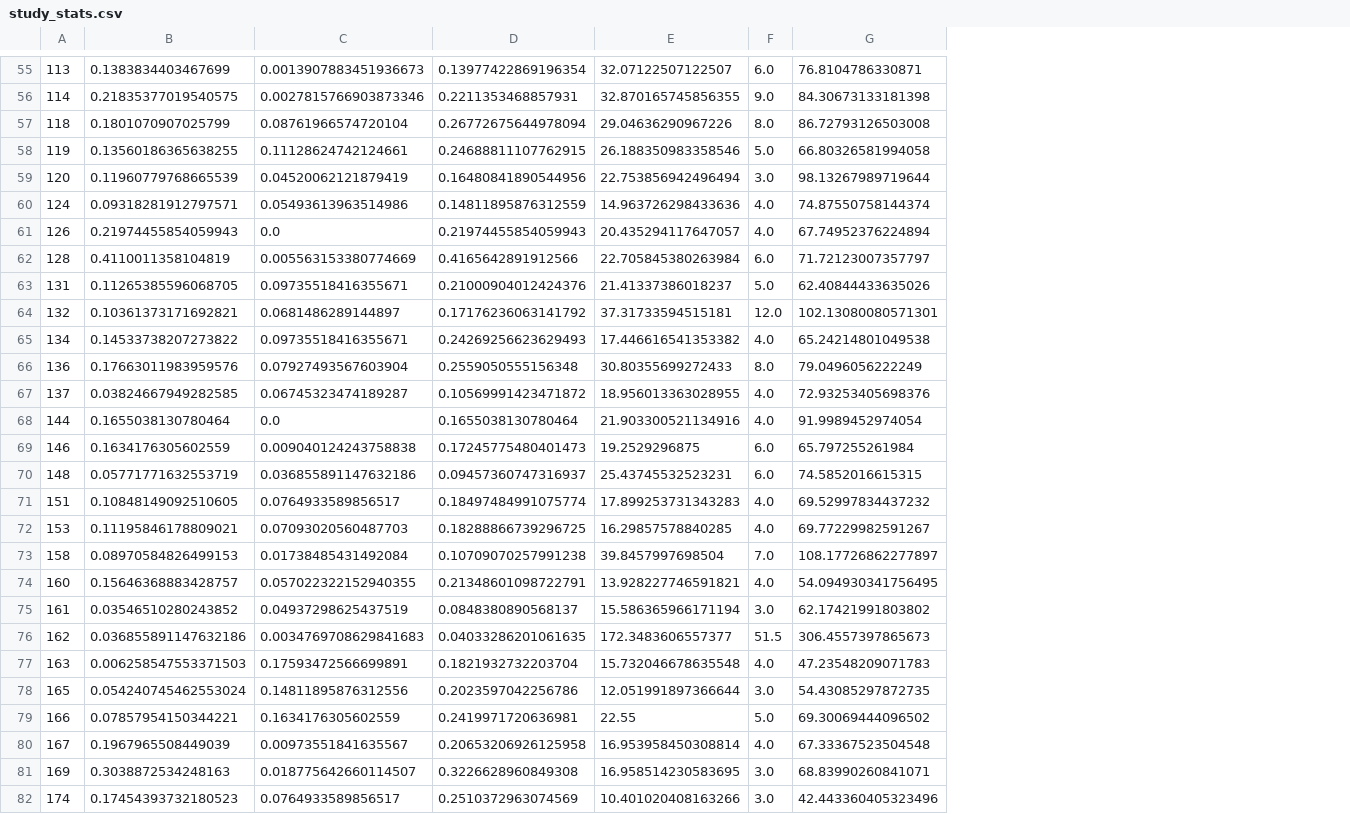
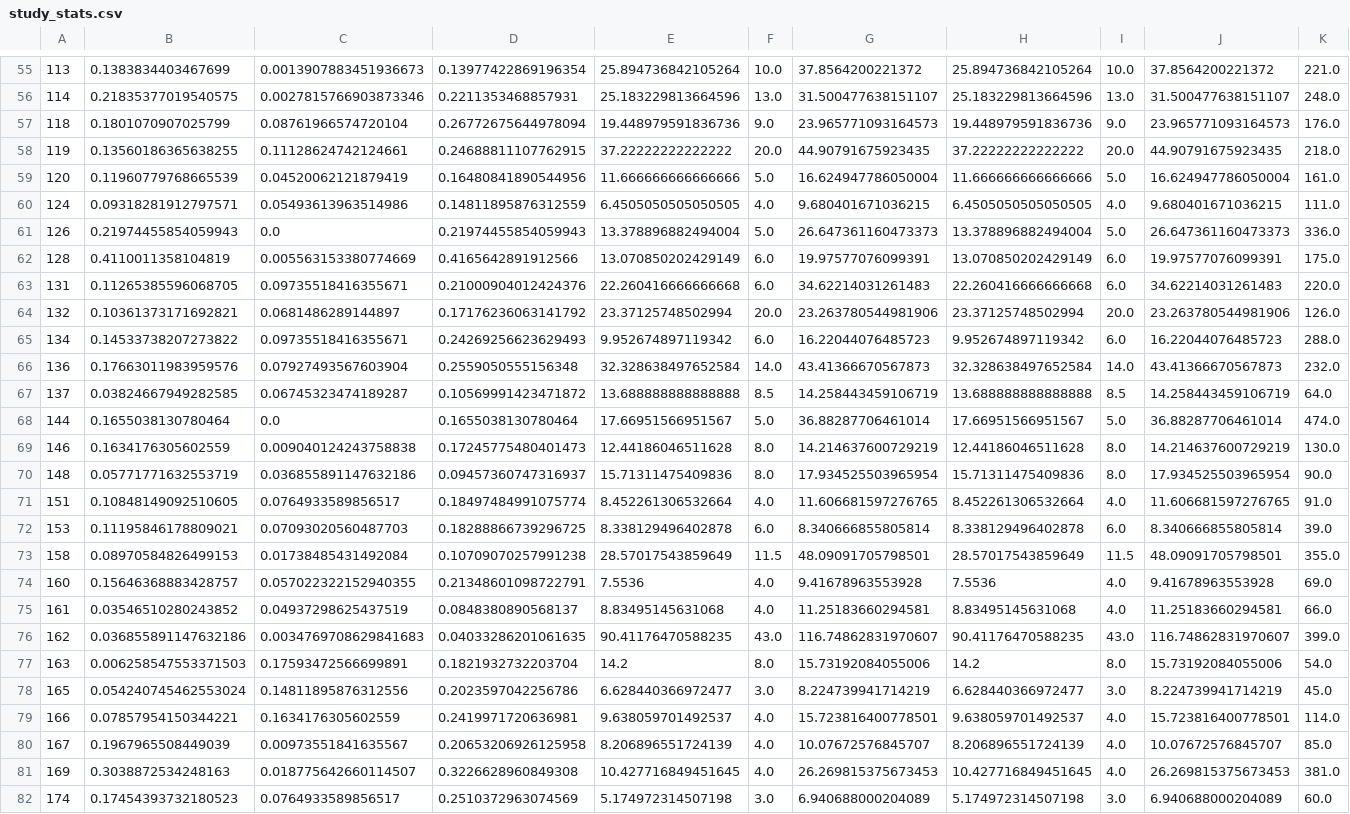
Before and after one commit to alessiogandelli/attention-analysis, a CSV file: data/study_stats.csv, drawn as a sheet; only a part is shown, gaps mark what is left out; removed rows and columns are numbered as before the commit, all else as after; the diff covers the shown part only; the diff names each change by its address in the sheet, - before the commit and + after, or states it on an @@ line.

```diff
--- a/data/study_stats.csv
+++ b/data/study_stats.csv
-column E, rows 55-82: 32.07122507122507 | 32.870165745856355 | 29.04636290967226 | 26.188350983358546 | 22.753856942496494 | 14.963726298433636 | 20.435294117647057 | 22.705845380263984 | 21.41337386018237 | 37.31733594515181 | 17.446616541353382 | 30.80355699272433 | 18.956013363028955 | 21.903300521134916 | 19.2529296875 | 25.43745532523231 | 17.899253731343283 | 16.29857578840285 | 39.8457997698504 | 13.928227746591821 | 15.586365966171194 | 172.3483606557377 | 15.732046678635548 | 12.051991897366644 | 22.55 | 16.953958450308814 | 16.958514230583695 | 10.401020408163266
+column E, rows 55-82: 25.894736842105264 | 25.183229813664596 | 19.448979591836736 | 37.22222222222222 | 11.666666666666666 | 6.4505050505050505 | 13.378896882494004 | 13.070850202429149 | 22.260416666666668 | 23.37125748502994 | 9.952674897119342 | 32.328638497652584 | 13.688888888888888 | 17.66951566951567 | 12.44186046511628 | 15.71311475409836 | 8.452261306532664 | 8.338129496402878 | 28.57017543859649 | 7.5536 | 8.83495145631068 | 90.41176470588235 | 14.2 | 6.628440366972477 | 9.638059701492537 | 8.206896551724139 | 10.427716849451645 | 5.174972314507198
-column G, rows 55-82: 76.8104786330871 | 84.30673133181398 | 86.72793126503008 | 66.80326581994058 | 98.13267989719644 | 74.87550758144374 | 67.74952376224894 | 71.72123007357797 | 62.40844433635026 | 102.13080080571301 | 65.24214801049538 | 79.0496056222249 | 72.93253405698376 | 91.9989452974054 | 65.797255261984 | 74.5852016615315 | 69.52997834437232 | 69.77229982591267 | 108.17726862277897 | 54.094930341756495 | 62.17421991803802 | 306.4557397865673 | 47.23548209071783 | 54.43085297872735 | 69.30069444096502 | 67.33367523504548 | 68.83990260841071 | 42.443360405323496
+column G, rows 55-82: 37.8564200221372 | 31.500477638151107 | 23.965771093164573 | 44.90791675923435 | 16.624947786050004 | 9.680401671036215 | 26.647361160473373 | 19.97577076099391 | 34.62214031261483 | 23.263780544981906 | 16.22044076485723 | 43.41366670567873 | 14.258443459106719 | 36.88287706461014 | 14.214637600729219 | 17.934525503965954 | 11.606681597276765 | 8.340666855805814 | 48.09091705798501 | 9.41678963553928 | 11.25183660294581 | 116.74862831970607 | 15.73192084055006 | 8.224739941714219 | 15.723816400778501 | 10.07672576845707 | 26.269815375673453 | 6.940688000204089
+column H, rows 55-82: 25.894736842105264 | 25.183229813664596 | 19.448979591836736 | 37.22222222222222 | 11.666666666666666 | 6.4505050505050505 | 13.378896882494004 | 13.070850202429149 | 22.260416666666668 | 23.37125748502994 | 9.952674897119342 | 32.328638497652584 | 13.688888888888888 | 17.66951566951567 | 12.44186046511628 | 15.71311475409836 | 8.452261306532664 | 8.338129496402878 | 28.57017543859649 | 7.5536 | 8.83495145631068 | 90.41176470588235 | 14.2 | 6.628440366972477 | 9.638059701492537 | 8.206896551724139 | 10.427716849451645 | 5.174972314507198
+column I, rows 55-82: 10.0 | 13.0 | 9.0 | 20.0 | 5.0 | 4.0 | 5.0 | 6.0 | 6.0 | 20.0 | 6.0 | 14.0 | 8.5 | 5.0 | 8.0 | 8.0 | 4.0 | 6.0 | 11.5 | 4.0 | 4.0 | 43.0 | 8.0 | 3.0 | 4.0 | 4.0 | 4.0 | 3.0
+column J, rows 55-82: 37.8564200221372 | 31.500477638151107 | 23.965771093164573 | 44.90791675923435 | 16.624947786050004 | 9.680401671036215 | 26.647361160473373 | 19.97577076099391 | 34.62214031261483 | 23.263780544981906 | 16.22044076485723 | 43.41366670567873 | 14.258443459106719 | 36.88287706461014 | 14.214637600729219 | 17.934525503965954 | 11.606681597276765 | 8.340666855805814 | 48.09091705798501 | 9.41678963553928 | 11.25183660294581 | 116.74862831970607 | 15.73192084055006 | 8.224739941714219 | 15.723816400778501 | 10.07672576845707 | 26.269815375673453 | 6.940688000204089
+column K, rows 55-82: 221.0 | 248.0 | 176.0 | 218.0 | 161.0 | 111.0 | 336.0 | 175.0 | 220.0 | 126.0 | 288.0 | 232.0 | 64.0 | 474.0 | 130.0 | 90.0 | 91.0 | 39.0 | 355.0 | 69.0 | 66.0 | 399.0 | 54.0 | 45.0 | 114.0 | 85.0 | 381.0 | 60.0
-F55: 6.0
+F55: 10.0
-F56: 9.0
+F56: 13.0
-F57: 8.0
+F57: 9.0
-F58: 5.0
+F58: 20.0
-F59: 3.0
+F59: 5.0
-F61: 4.0
+F61: 5.0
-F63: 5.0
+F63: 6.0
-F64: 12.0
+F64: 20.0
-F65: 4.0
+F65: 6.0
-F66: 8.0
+F66: 14.0
-F67: 4.0
+F67: 8.5
-F68: 4.0
+F68: 5.0
-F69:F70: 6.0
+F69:F70: 8.0
-F72: 4.0
+F72: 6.0
-F73: 7.0
+F73: 11.5
-F75: 3.0
+F75: 4.0
-F76: 51.5
+F76: 43.0
-F77: 4.0
+F77: 8.0
-F79: 5.0
+F79: 4.0
-F81: 3.0
+F81: 4.0
```
Also changed, not shown: 56 edited cells elsewhere in this file, 6 other files.
